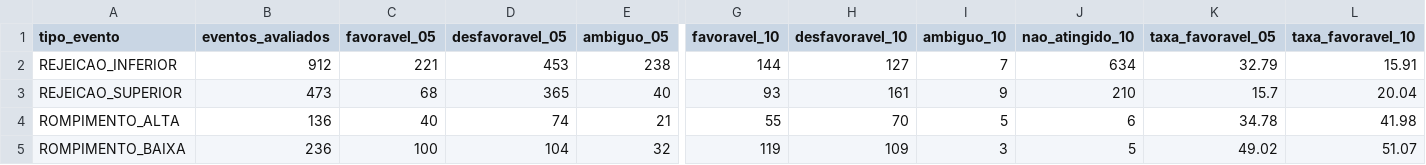
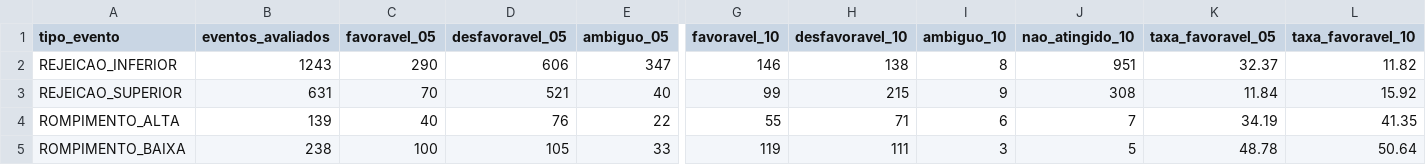
Before and after one commit to loucoparasempre00-ship-it/xauusd-bot-v2-, a CSV file: data/resumo_resultados_m5.csv, drawn as a sheet; only a part is shown, gaps mark what is left out; the diff covers the shown part only; the diff names each change by its address in the sheet, - before the commit and + after, or states it on an @@ line.

```diff
--- a/data/resumo_resultados_m5.csv
+++ b/data/resumo_resultados_m5.csv
-B2 (eventos_avaliados): 912
+B2 (eventos_avaliados): 1243
-C2 (favoravel_05): 221
+C2 (favoravel_05): 290
-D2 (desfavoravel_05): 453
+D2 (desfavoravel_05): 606
-E2 (ambiguo_05): 238
+E2 (ambiguo_05): 347
-G2 (favoravel_10): 144
+G2 (favoravel_10): 146
-H2 (desfavoravel_10): 127
+H2 (desfavoravel_10): 138
-I2 (ambiguo_10): 7
+I2 (ambiguo_10): 8
-J2 (nao_atingido_10): 634
+J2 (nao_atingido_10): 951
-K2 (taxa_favoravel_05): 32.79
+K2 (taxa_favoravel_05): 32.37
-L2 (taxa_favoravel_10): 15.91
+L2 (taxa_favoravel_10): 11.82
-B3 (eventos_avaliados): 473
+B3 (eventos_avaliados): 631
-C3 (favoravel_05): 68
+C3 (favoravel_05): 70
-D3 (desfavoravel_05): 365
+D3 (desfavoravel_05): 521
-G3 (favoravel_10): 93
+G3 (favoravel_10): 99
-H3 (desfavoravel_10): 161
+H3 (desfavoravel_10): 215
-J3 (nao_atingido_10): 210
+J3 (nao_atingido_10): 308
-K3 (taxa_favoravel_05): 15.7
+K3 (taxa_favoravel_05): 11.84
-L3 (taxa_favoravel_10): 20.04
+L3 (taxa_favoravel_10): 15.92
-B4 (eventos_avaliados): 136
+B4 (eventos_avaliados): 139
-D4 (desfavoravel_05): 74
+D4 (desfavoravel_05): 76
-E4 (ambiguo_05): 21
+E4 (ambiguo_05): 22
-H4 (desfavoravel_10): 70
+H4 (desfavoravel_10): 71
-I4 (ambiguo_10): 5
+I4 (ambiguo_10): 6
-J4 (nao_atingido_10): 6
+J4 (nao_atingido_10): 7
-K4 (taxa_favoravel_05): 34.78
+K4 (taxa_favoravel_05): 34.19
-L4 (taxa_favoravel_10): 41.98
+L4 (taxa_favoravel_10): 41.35
-B5 (eventos_avaliados): 236
+B5 (eventos_avaliados): 238
-D5 (desfavoravel_05): 104
+D5 (desfavoravel_05): 105
-E5 (ambiguo_05): 32
+E5 (ambiguo_05): 33
-H5 (desfavoravel_10): 109
+H5 (desfavoravel_10): 111
-K5 (taxa_favoravel_05): 49.02
+K5 (taxa_favoravel_05): 48.78
-L5 (taxa_favoravel_10): 51.07
+L5 (taxa_favoravel_10): 50.64
```
Also changed, not shown: 17 edited cells elsewhere in this file, data/relatorio_geral_tabuleiro_m5.csv, 8 other files.
